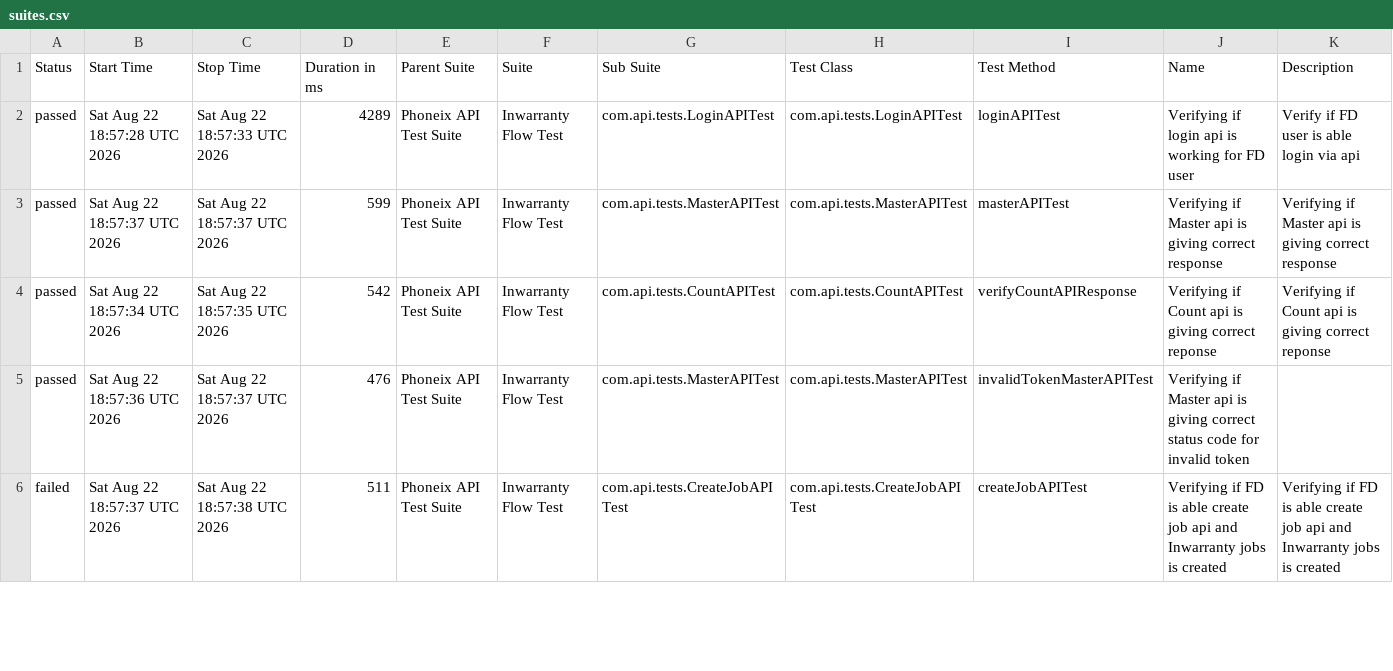
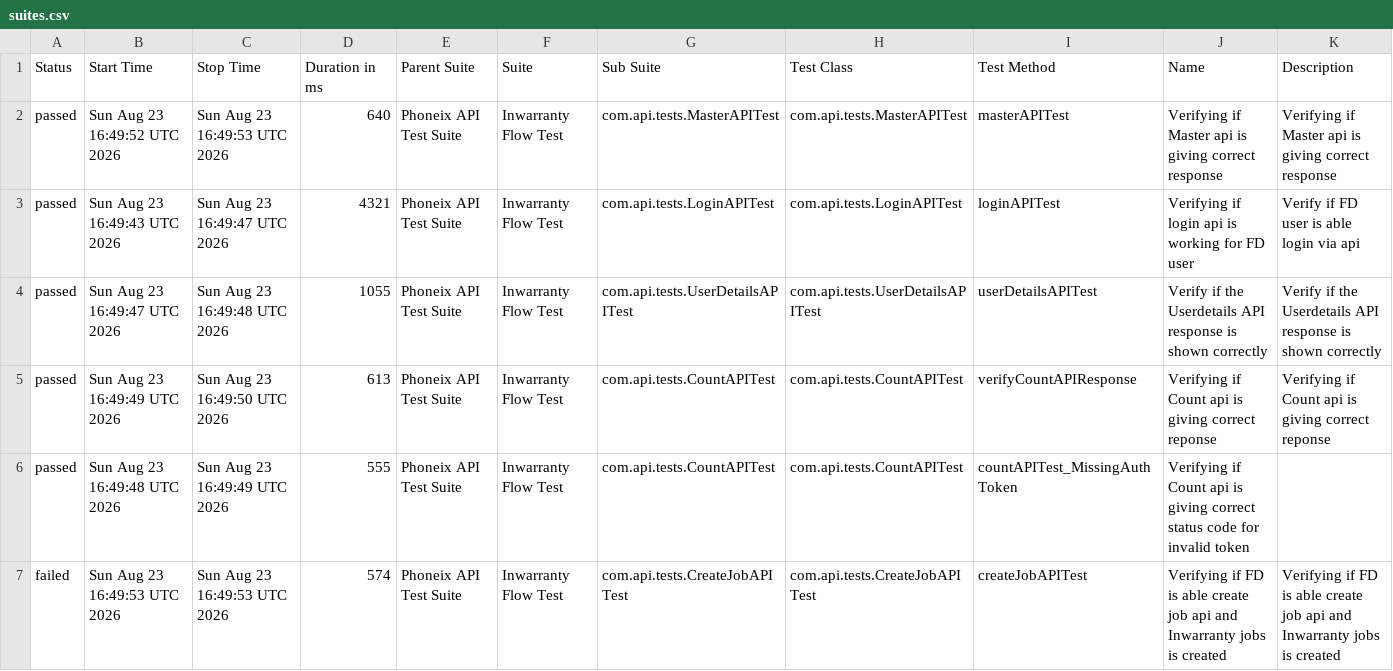
Before and after one commit to syed-sabir75/PhonexTestAutomationFramework, a CSV file: data/suites.csv, drawn as a sheet; only a part is shown; the diff covers the shown part only.

```diff
--- a/data/suites.csv
+++ b/data/suites.csv
@@ -1,6 +1,7 @@
 "Status","Start Time","Stop Time","Duration in ms","Parent Suite","Suite","Sub Suite","Test Class","Test Method","Name","Description"
-"passed","Sat Aug 22 18:57:28 UTC 2026","Sat Aug 22 18:57:33 UTC 2026","4289","Phoneix API Test Suite","Inwarranty Flow Test","com.api.tests.LoginAPITest","com.api.tests.LoginAPITest","loginAPITest","Verifying if login api is working for FD user","Verify if FD user is able login via api"
-"passed","Sat Aug 22 18:57:37 UTC 2026","Sat Aug 22 18:57:37 UTC 2026","599","Phoneix API Test Suite","Inwarranty Flow Test","com.api.tests.MasterAPITest","com.api.tests.MasterAPITest","masterAPITest","Verifying if Master api is giving correct response","Verifying if Master api is giving correct response"
-"passed","Sat Aug 22 18:57:34 UTC 2026","Sat Aug 22 18:57:35 UTC 2026","542","Phoneix API Test Suite","Inwarranty Flow Test","com.api.tests.CountAPITest","com.api.tests.CountAPITest","verifyCountAPIResponse","Verifying if Count api is giving correct reponse","Verifying if Count api is giving correct reponse"
-"passed","Sat Aug 22 18:57:36 UTC 2026","Sat Aug 22 18:57:37 UTC 2026","476","Phoneix API Test Suite","Inwarranty Flow Test","com.api.tests.MasterAPITest","com.api.tests.MasterAPITest","invalidTokenMasterAPITest","Verifying if Master api is giving correct status code for invalid token",""
-"failed","Sat Aug 22 18:57:37 UTC 2026","Sat Aug 22 18:57:38 UTC 2026","511","Phoneix API Test Suite","Inwarranty Flow Test","com.api.tests.CreateJobAPITest","com.api.tests.CreateJobAPITest","createJobAPITest","Verifying if FD is able create job api and Inwarranty jobs is created","Verifying if FD is able create job api and Inwarranty jobs is created"
+"passed","Sun Aug 23 16:49:52 UTC 2026","Sun Aug 23 16:49:53 UTC 2026","640","Phoneix API Test Suite","Inwarranty Flow Test","com.api.tests.MasterAPITest","com.api.tests.MasterAPITest","masterAPITest","Verifying if Master api is giving correct response","Verifying if Master api is giving correct response"
+"passed","Sun Aug 23 16:49:43 UTC 2026","Sun Aug 23 16:49:47 UTC 2026","4321","Phoneix API Test Suite","Inwarranty Flow Test","com.api.tests.LoginAPITest","com.api.tests.LoginAPITest","loginAPITest","Verifying if login api is working for FD user","Verify if FD user is able login via api"
+"passed","Sun Aug 23 16:49:47 UTC 2026","Sun Aug 23 16:49:48 UTC 2026","1055","Phoneix API Test Suite","Inwarranty Flow Test","com.api.tests.UserDetailsAPITest","com.api.tests.UserDetailsAPITest","userDetailsAPITest","Verify if the Userdetails API response is shown correctly","Verify if the Userdetails API response is shown correctly"
+"passed","Sun Aug 23 16:49:49 UTC 2026","Sun Aug 23 16:49:50 UTC 2026","613","Phoneix API Test Suite","Inwarranty Flow Test","com.api.tests.CountAPITest","com.api.tests.CountAPITest","verifyCountAPIResponse","Verifying if Count api is giving correct reponse","Verifying if Count api is giving correct reponse"
+"passed","Sun Aug 23 16:49:48 UTC 2026","Sun Aug 23 16:49:49 UTC 2026","555","Phoneix API Test Suite","Inwarranty Flow Test","com.api.tests.CountAPITest","com.api.tests.CountAPITest","countAPITest_MissingAuthToken","Verifying if Count api is giving correct status code for invalid token",""
+"failed","Sun Aug 23 16:49:53 UTC 2026","Sun Aug 23 16:49:53 UTC 2026","574","Phoneix API Test Suite","Inwarranty Flow Test","com.api.tests.CreateJobAPITest","com.api.tests.CreateJobAPITest","createJobAPITest","Verifying if FD is able create job api and Inwarranty jobs is created","Verifying if FD is able create job api and Inwarranty jobs is created"
```
Also changed, not shown: 1 removed row and 11 edited cells elsewhere in this file, data/behaviors.csv, 52 other files.
